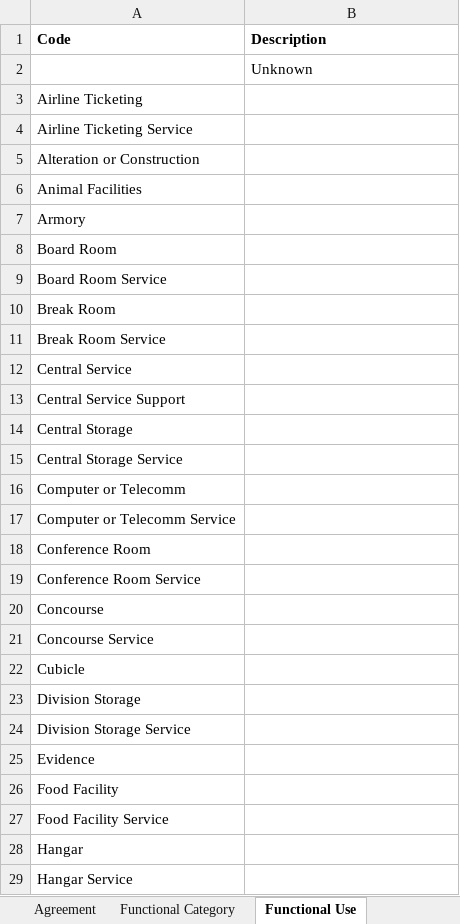
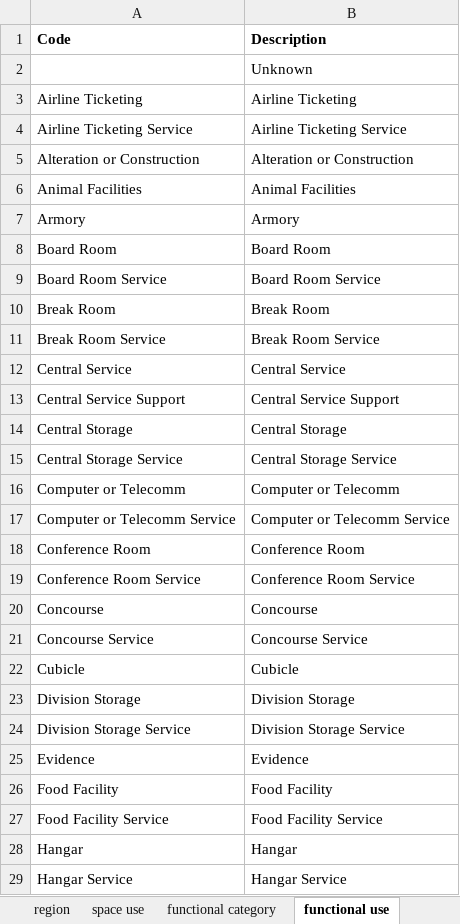
Before and after one commit to AroraTechnologyGroup/rtaa_gis_production, an Excel workbook: rtaa_gis/lpm/utils/RTAA_Domain_Sheets.xlsx, sheet functional use, drawn as a sheet; only a part is shown; values as stored, in another font and other column widths than the file's, no borders; the diff covers the shown part only; the diff names each change by its address in the sheet, - before the commit and + after, or states it on an @@ line.

```diff
--- a/rtaa_gis/lpm/utils/RTAA_Domain_Sheets.xlsx (sheet functional use)
+++ b/rtaa_gis/lpm/utils/RTAA_Domain_Sheets.xlsx (sheet functional use)
-sheet tab: Functional Category
+sheet tab: functional category
-sheet tab: Functional Use
+sheet tab: functional use
-sheet tab: Agreement
-B3 (Description): (empty)
+B3 (Description): Airline Ticketing
-B4 (Description): (empty)
+B4 (Description): Airline Ticketing Service
-B5 (Description): (empty)
+B5 (Description): Alteration or Construction
-B6 (Description): (empty)
+B6 (Description): Animal Facilities
-B7 (Description): (empty)
+B7 (Description): Armory
-B8 (Description): (empty)
+B8 (Description): Board Room
-B9 (Description): (empty)
+B9 (Description): Board Room Service
-B10 (Description): (empty)
+B10 (Description): Break Room
-B11 (Description): (empty)
+B11 (Description): Break Room Service
-B12 (Description): (empty)
+B12 (Description): Central Service
-B13 (Description): (empty)
+B13 (Description): Central Service Support
-B14 (Description): (empty)
+B14 (Description): Central Storage
-B15 (Description): (empty)
+B15 (Description): Central Storage Service
-B16 (Description): (empty)
+B16 (Description): Computer or Telecomm
-B17 (Description): (empty)
+B17 (Description): Computer or Telecomm Service
-B18 (Description): (empty)
+B18 (Description): Conference Room
-B19 (Description): (empty)
+B19 (Description): Conference Room Service
-B20 (Description): (empty)
+B20 (Description): Concourse
-B21 (Description): (empty)
+B21 (Description): Concourse Service
-B22 (Description): (empty)
+B22 (Description): Cubicle
-B23 (Description): (empty)
+B23 (Description): Division Storage
-B24 (Description): (empty)
+B24 (Description): Division Storage Service
-B25 (Description): (empty)
+B25 (Description): Evidence
-B26 (Description): (empty)
+B26 (Description): Food Facility
-B27 (Description): (empty)
+B27 (Description): Food Facility Service
-B28 (Description): (empty)
+B28 (Description): Hangar
-B29 (Description): (empty)
+B29 (Description): Hangar Service
```
Also changed, not shown: 38 edited cells elsewhere in this sheet, sheet functional category, other sheet tabs, 2 other files.
